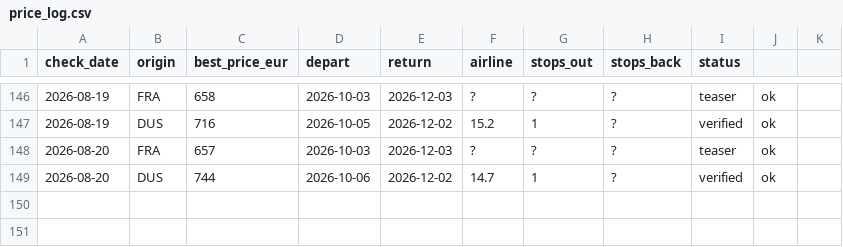
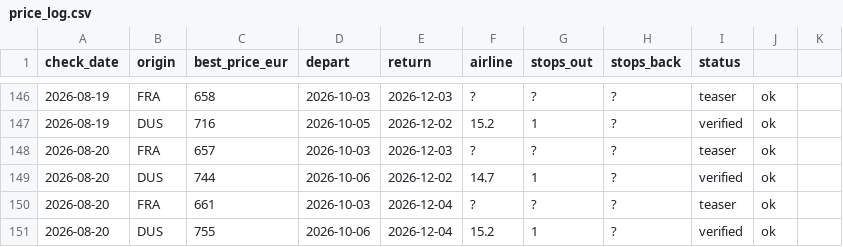
Before and after one commit to Ewuitz/flight-price-checker, a CSV file: price_log.csv, drawn as a sheet; only a part is shown, gaps mark what is left out; the diff names each change by its address in the sheet, - before the commit and + after, or states it on an @@ line.

```diff
--- a/price_log.csv
+++ b/price_log.csv
+row 150: 2026-08-20 | FRA | 661 | 2026-10-03 | 2026-12-04 | ? | ? | ? | teaser | ok
+row 151: 2026-08-20 | DUS | 755 | 2026-10-06 | 2026-12-04 | 15.2 | 1 | ? | verified | ok
```
Also changed, not shown: 2 other files.
